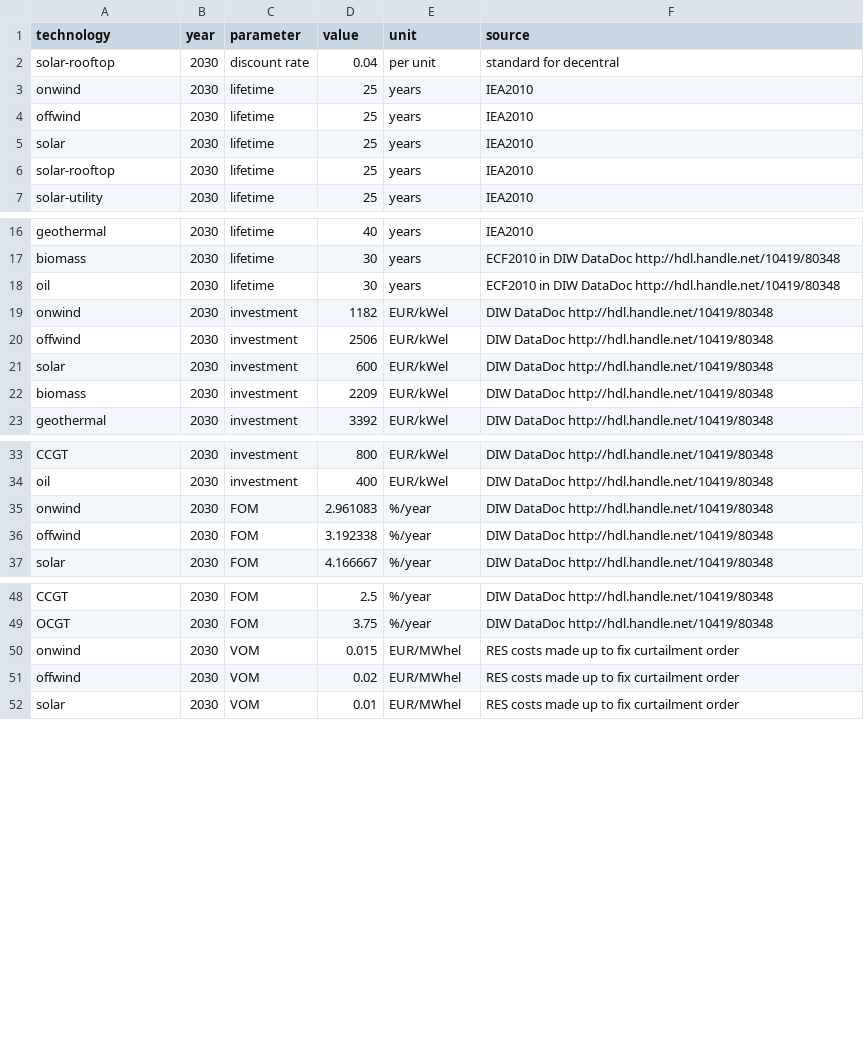
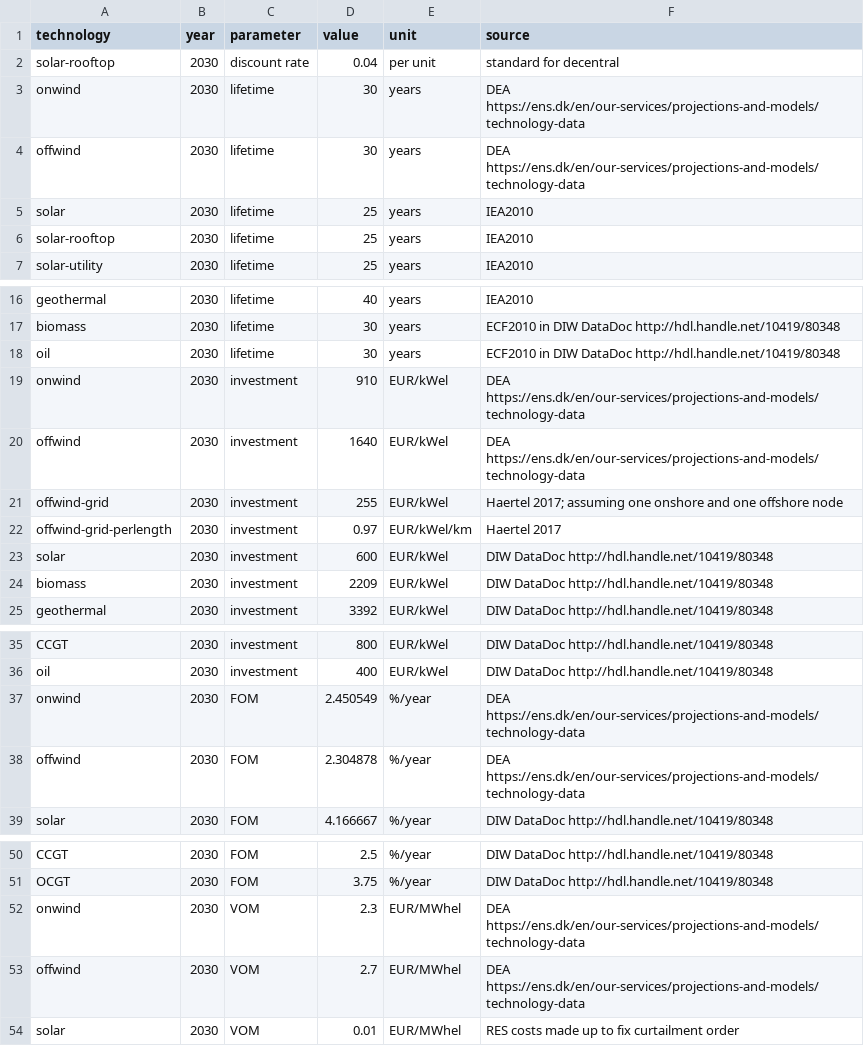
Before and after one commit to open-energy-transition/clean-firm-techs-eu, a CSV file: data/costs.csv, drawn as a sheet; only a part is shown, gaps mark what is left out.

Commit message:
Update technology costs for wind
Calculate grid extension costs for offshore based on weighted average distance
from weather cell to substation.

```diff
--- a/data/costs.csv
+++ b/data/costs.csv
@@ -2,4 +2,4 @@ technology,year,parameter,value,unit,source
 solar-rooftop,2030,discount rate,0.04,per unit,standard for decentral
-onwind,2030,lifetime,25,years,IEA2010
-offwind,2030,lifetime,25,years,IEA2010
+onwind,2030,lifetime,30,years,DEA https://ens.dk/en/our-services/projections-and-models/technology-data
+offwind,2030,lifetime,30,years,DEA https://ens.dk/en/our-services/projections-and-models/technology-data
 solar,2030,lifetime,25,years,IEA2010
@@ -18,4 +18,6 @@ biomass,2030,lifetime,30,years,ECF2010 in DIW DataDoc http://hdl.handle.net/1041
 oil,2030,lifetime,30,years,ECF2010 in DIW DataDoc http://hdl.handle.net/10419/80348
-onwind,2030,investment,1182,EUR/kWel,DIW DataDoc http://hdl.handle.net/10419/80348
-offwind,2030,investment,2506,EUR/kWel,DIW DataDoc http://hdl.handle.net/10419/80348
+onwind,2030,investment,910,EUR/kWel,DEA https://ens.dk/en/our-services/projections-and-models/technology-data
+offwind,2030,investment,1640,EUR/kWel,DEA https://ens.dk/en/our-services/projections-and-models/technology-data
+offwind-grid,2030,investment,255,EUR/kWel,Haertel 2017; assuming one onshore and one offshore node
+offwind-grid-perlength,2030,investment,0.97,EUR/kWel/km,Haertel 2017
 solar,2030,investment,600,EUR/kWel,DIW DataDoc http://hdl.handle.net/10419/80348
@@ -34,4 +36,4 @@ CCGT,2030,investment,800,EUR/kWel,DIW DataDoc http://hdl.handle.net/10419/80348
 oil,2030,investment,400,EUR/kWel,DIW DataDoc http://hdl.handle.net/10419/80348
-onwind,2030,FOM,2.961083,%/year,DIW DataDoc http://hdl.handle.net/10419/80348
-offwind,2030,FOM,3.192338,%/year,DIW DataDoc http://hdl.handle.net/10419/80348
+onwind,2030,FOM,2.450549,%/year,DEA https://ens.dk/en/our-services/projections-and-models/technology-data
+offwind,2030,FOM,2.304878,%/year,DEA https://ens.dk/en/our-services/projections-and-models/technology-data
 solar,2030,FOM,4.166667,%/year,DIW DataDoc http://hdl.handle.net/10419/80348
@@ -49,4 +51,4 @@ CCGT,2030,FOM,2.5,%/year,DIW DataDoc http://hdl.handle.net/10419/80348
 OCGT,2030,FOM,3.75,%/year,DIW DataDoc http://hdl.handle.net/10419/80348
-onwind,2030,VOM,0.015,EUR/MWhel,RES costs made up to fix curtailment order
-offwind,2030,VOM,0.02,EUR/MWhel,RES costs made up to fix curtailment order
+onwind,2030,VOM,2.3,EUR/MWhel,DEA https://ens.dk/en/our-services/projections-and-models/technology-data
+offwind,2030,VOM,2.7,EUR/MWhel,DEA https://ens.dk/en/our-services/projections-and-models/technology-data
 solar,2030,VOM,0.01,EUR/MWhel,RES costs made up to fix curtailment order
```
Also changed, not shown: 4 other files.
